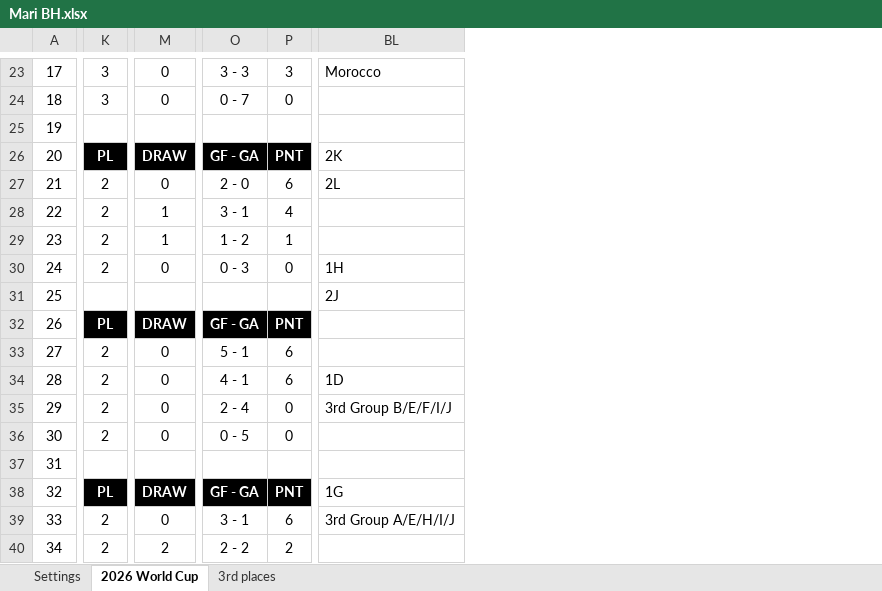
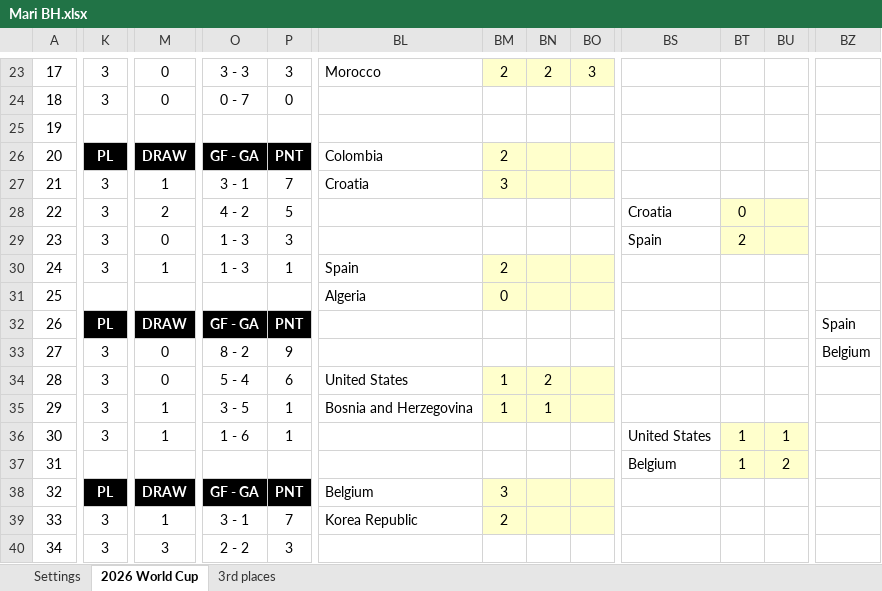
Before and after one commit to edvardlar-byte/isf-vm-2026, an Excel workbook: participants/Mari BH.xlsx, sheet 2026 World Cup, drawn as a sheet; only a part is shown, gaps mark what is left out; values as stored, in another font and other column widths than the file's, no borders; charts and pictures and conditional formats not drawn; removed rows and columns are numbered as before the commit, all else as after; the diff covers the shown part only; the diff names each change by its address in the sheet, - before the commit and + after, or states it on an @@ line.

```diff
--- a/participants/Mari BH.xlsx (sheet 2026 World Cup)
+++ b/participants/Mari BH.xlsx (sheet 2026 World Cup)
-column BL, rows 23-39: Morocco |  |  | 2K | 2L |  |  | 1H | 2J |  |  | 1D | 3rd Group B/E/F/I/J |  |  | 1G | 3rd Group A/E/H/I/J
+column BL, rows 23-39: Morocco |  |  | Colombia | Croatia |  |  | Spain | Algeria |  |  | United States | Bosnia and Herzegovina |  |  | Belgium | Korea Republic
+column BM, rows 23-39: 2 |  |  | 2 | 3 |  |  | 2 | 0 |  |  | 1 | 1 |  |  | 3 | 2
+column BN, rows 23-35: 2 |  |  |  |  |  |  |  |  |  |  | 2 | 1
+column BO, row 23: 3
+column BS, rows 28-37: Croatia | Spain |  |  |  |  |  |  | United States | Belgium
+column BT, rows 28-37: 0 | 2 |  |  |  |  |  |  | 1 | 1
+column BU, rows 36-37: 1 | 2
+column BZ, rows 32-33: Spain | Belgium
-K27:K30: 2
+K27:K30: 3
-M27: 0
+M27: 1
-O27: 2 - 0
+O27: 3 - 1
-P27: 6
+P27: 7
-M28: 1
+M28: 2
-O28: 3 - 1
+O28: 4 - 2
-P28: 4
+P28: 5
-M29: 1
+M29: 0
-O29: 1 - 2
+O29: 1 - 3
-P29: 1
+P29: 3
-M30: 0
+M30: 1
-O30: 0 - 3
+O30: 1 - 3
-P30: 0
+P30: 1
-K33:K36: 2
+K33:K36: 3
-O33: 5 - 1
+O33: 8 - 2
-P33: 6
+P33: 9
-O34: 4 - 1
+O34: 5 - 4
-M35:M36: 0
+M35:M36: 1
-O35: 2 - 4
+O35: 3 - 5
-P35:P36: 0
+P35:P36: 1
-O36: 0 - 5
+O36: 1 - 6
-K39:K40: 2
+K39:K40: 3
-M39: 0
+M39: 1
-P39: 6
+P39: 7
-M40: 2
+M40: 3
-P40: 2
+P40: 3
```
Also changed, not shown: 9 added rows, 9 removed rows, 9 added columns, 13 removed columns and 161 edited cells elsewhere in this sheet, sheet 3rd places, formulas that keep their value, hidden cells, 5 other files.
